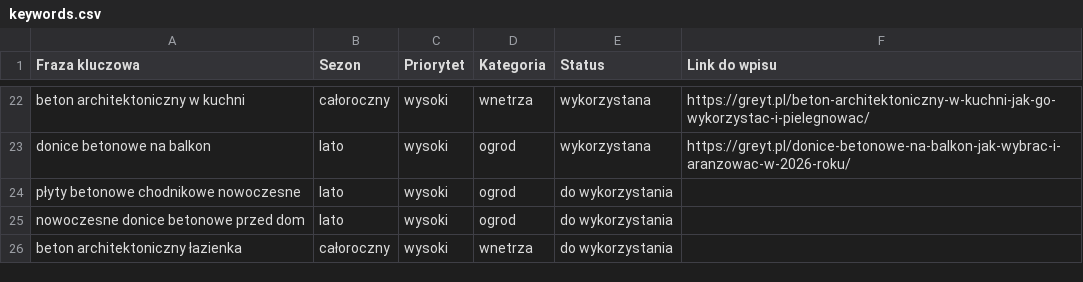
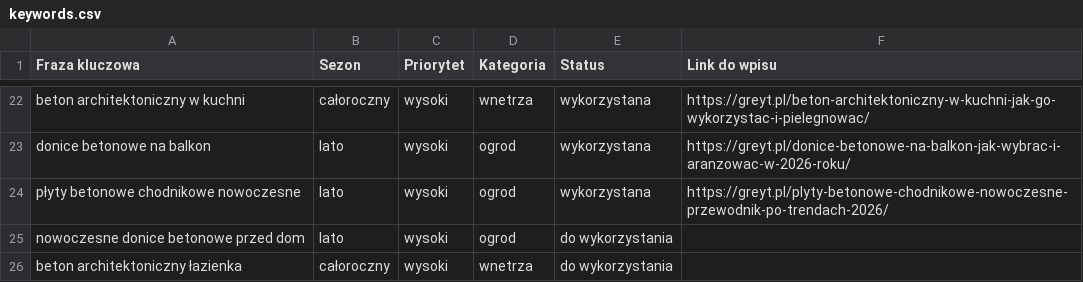
Before and after one commit to kamiljarnot-cmd/greyt-autopublish, a CSV file: keywords.csv, drawn as a sheet; only a part is shown, gaps mark what is left out.

Commit message:
Update keywords.csv po publikacji [skip ci]

```diff
--- a/keywords.csv
+++ b/keywords.csv
@@ -23,3 +23,3 @@ beton architektoniczny w kuchni,całoroczny,wysoki,wnetrza,wykorzystana,https://
 donice betonowe na balkon,lato,wysoki,ogrod,wykorzystana,https://greyt.pl/donice-betonowe-na-balkon-jak-wybrac-i-aranzowac-w-2026-roku/
-płyty betonowe chodnikowe nowoczesne,lato,wysoki,ogrod,do wykorzystania,
+płyty betonowe chodnikowe nowoczesne,lato,wysoki,ogrod,wykorzystana,https://greyt.pl/plyty-betonowe-chodnikowe-nowoczesne-przewodnik-po-trendach-2026/
 nowoczesne donice betonowe przed dom,lato,wysoki,ogrod,do wykorzystania,
```
